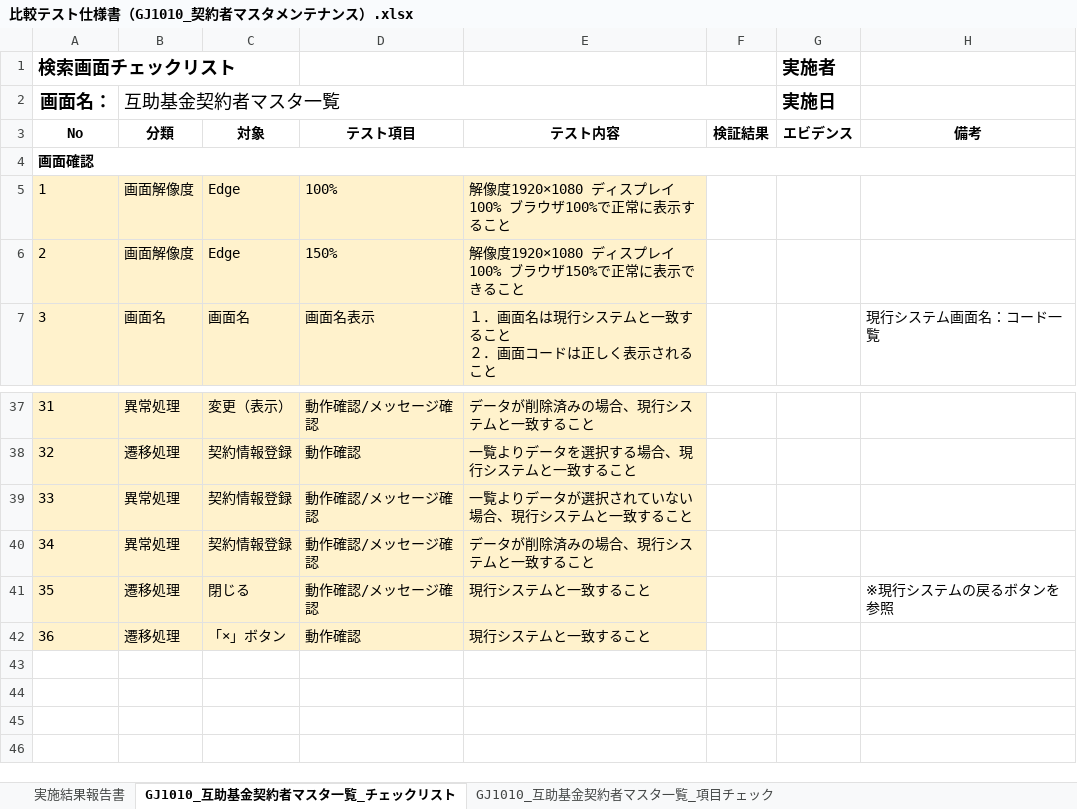
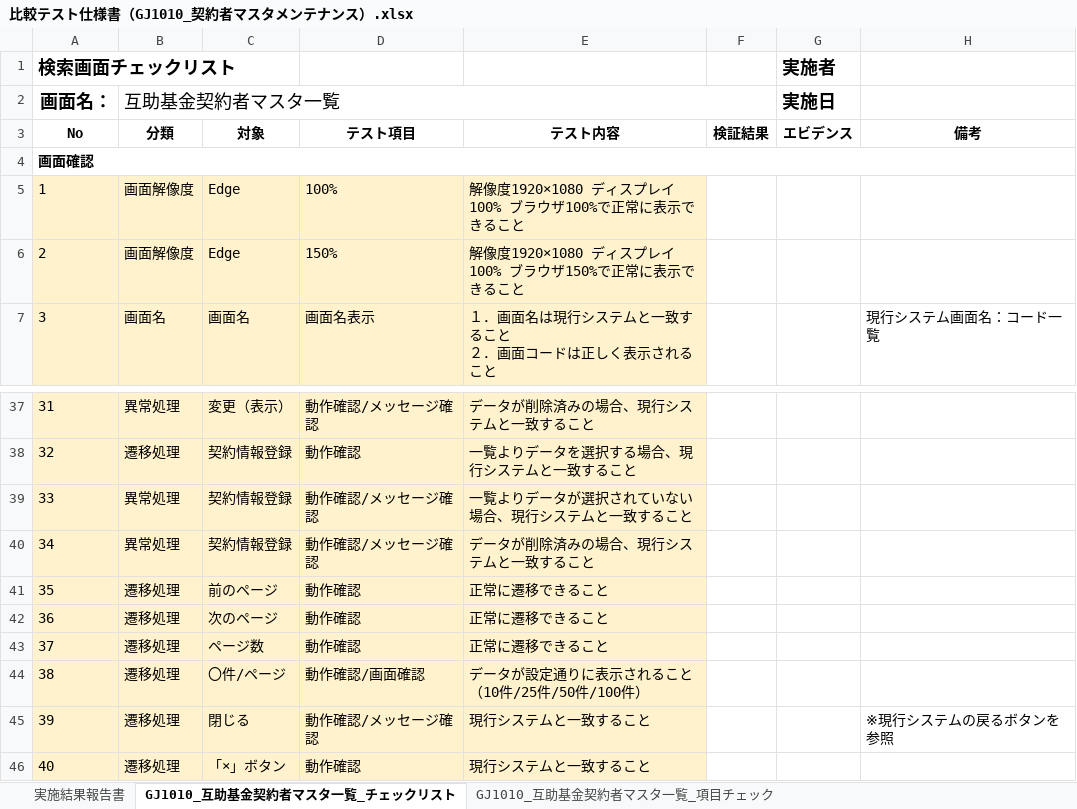
Before and after one commit to tujinrong/youkei, an Excel workbook: Documents/50.単体テスト/01_単体テスト設計/比較テスト仕様書（GJ1010_契約者マスタメンテナンス）.xlsx, sheet GJ1010_互助基金契約者マスタ一覧_チェックリスト, drawn as a sheet; only a part is shown, gaps mark what is left out; values as stored, in another font and other column widths than the file's, no borders; conditional formats not drawn; addresses are those after the commit; the diff names each change by its address in the sheet, - before the commit and + after, or states it on an @@ line.

Commit message:
チェックリスト　GJ1020追加＆更新

```diff
--- a/Documents/50.単体テスト/01_単体テスト設計/比較テスト仕様書（GJ1010_契約者マスタメンテナンス）.xlsx (sheet GJ1010_互助基金契約者マスタ一覧_チェックリスト)
+++ b/Documents/50.単体テスト/01_単体テスト設計/比較テスト仕様書（GJ1010_契約者マスタメンテナンス）.xlsx (sheet GJ1010_互助基金契約者マスタ一覧_チェックリスト)
-E5: 解像度1920×1080 ディスプレイ100% ブラウザ100%で正常に表示すること
+E5: 解像度1920×1080 ディスプレイ100% ブラウザ100%で正常に表示できること
+row 41: 35 | 遷移処理 | 前のページ | 動作確認 | 正常に遷移できること
+row 42: 36 | 遷移処理 | 次のページ | 動作確認 | 正常に遷移できること
+row 43: 37 | 遷移処理 | ページ数 | 動作確認 | 正常に遷移できること
+row 44: 38 | 遷移処理 | 〇件/ページ | 動作確認/画面確認 | データが設定通りに表示されること（10件/25件/50件/100件）
@@ column A (画面名：) renumbered from row 45 down @@
```
Also changed, not shown: sheet GJ1011_互助基金契約者マスタメンテナンス_項目チェック, sheet GJ1011_互助基金契約者マスタメンテナンス_チェックリスト, sheet 実施結果報告書, other sheet tabs, formulas that keep their value, Documents/50.単体テスト/01_単体テスト設計/比較テスト仕様書（GJ0020_契約情報）.xlsx, Documents/50.単体テスト/01_単体テスト設計/比較テスト仕様書（GJ8020_処理年度マスタメンテナンス）.xlsx, 7 other files.
